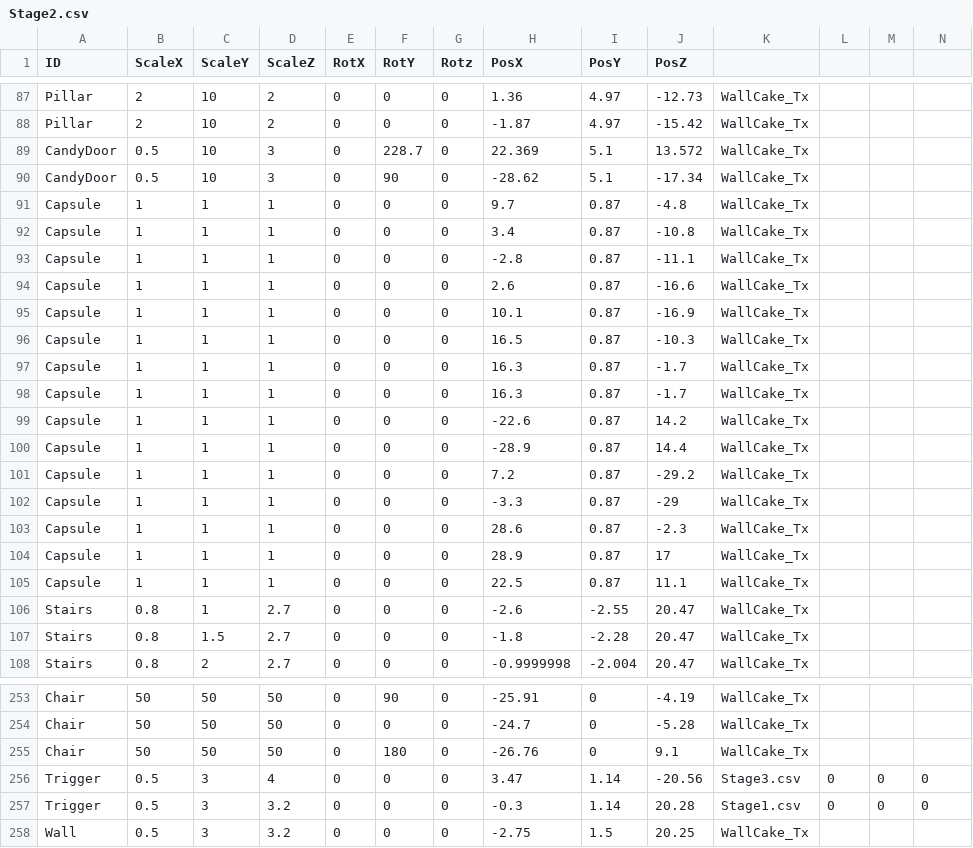
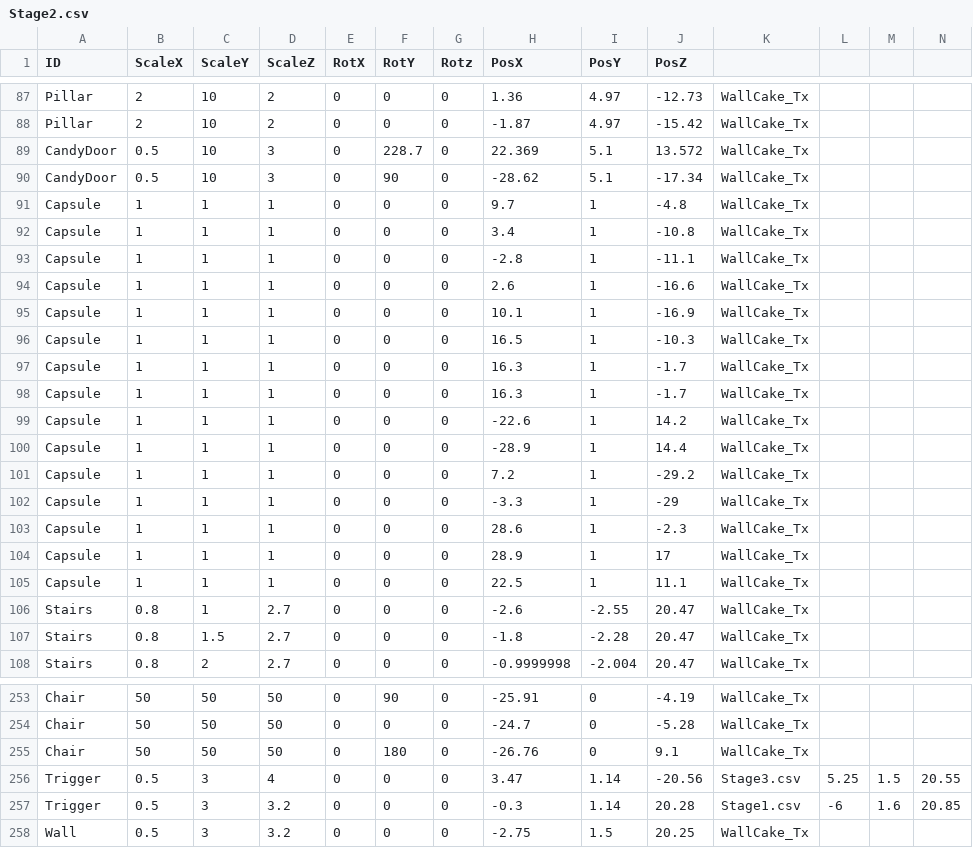
Before and after one commit to kamonegiOota/MadSweets, a CSV file: MadSweets_Project/media/MapDatas/Stage2.csv, drawn as a sheet; only a part is shown, gaps mark what is left out.

```diff
--- a/MadSweets_Project/media/MapDatas/Stage2.csv
+++ b/MadSweets_Project/media/MapDatas/Stage2.csv
@@ -90,17 +90,17 @@ CandyDoor,0.5,10,3,0,228.7,0,22.369,5.1,13.572,WallCake_Tx,,,
 CandyDoor,0.5,10,3,0,90,0,-28.62,5.1,-17.34,WallCake_Tx,,,
-Capsule,1,1,1,0,0,0,9.7,0.87,-4.8,WallCake_Tx,,,
-Capsule,1,1,1,0,0,0,3.4,0.87,-10.8,WallCake_Tx,,,
-Capsule,1,1,1,0,0,0,-2.8,0.87,-11.1,WallCake_Tx,,,
-Capsule,1,1,1,0,0,0,2.6,0.87,-16.6,WallCake_Tx,,,
-Capsule,1,1,1,0,0,0,10.1,0.87,-16.9,WallCake_Tx,,,
-Capsule,1,1,1,0,0,0,16.5,0.87,-10.3,WallCake_Tx,,,
-Capsule,1,1,1,0,0,0,16.3,0.87,-1.7,WallCake_Tx,,,
-Capsule,1,1,1,0,0,0,16.3,0.87,-1.7,WallCake_Tx,,,
-Capsule,1,1,1,0,0,0,-22.6,0.87,14.2,WallCake_Tx,,,
-Capsule,1,1,1,0,0,0,-28.9,0.87,14.4,WallCake_Tx,,,
-Capsule,1,1,1,0,0,0,7.2,0.87,-29.2,WallCake_Tx,,,
-Capsule,1,1,1,0,0,0,-3.3,0.87,-29,WallCake_Tx,,,
-Capsule,1,1,1,0,0,0,28.6,0.87,-2.3,WallCake_Tx,,,
-Capsule,1,1,1,0,0,0,28.9,0.87,17,WallCake_Tx,,,
-Capsule,1,1,1,0,0,0,22.5,0.87,11.1,WallCake_Tx,,,
+Capsule,1,1,1,0,0,0,9.7,1,-4.8,WallCake_Tx,,,
+Capsule,1,1,1,0,0,0,3.4,1,-10.8,WallCake_Tx,,,
+Capsule,1,1,1,0,0,0,-2.8,1,-11.1,WallCake_Tx,,,
+Capsule,1,1,1,0,0,0,2.6,1,-16.6,WallCake_Tx,,,
+Capsule,1,1,1,0,0,0,10.1,1,-16.9,WallCake_Tx,,,
+Capsule,1,1,1,0,0,0,16.5,1,-10.3,WallCake_Tx,,,
+Capsule,1,1,1,0,0,0,16.3,1,-1.7,WallCake_Tx,,,
+Capsule,1,1,1,0,0,0,16.3,1,-1.7,WallCake_Tx,,,
+Capsule,1,1,1,0,0,0,-22.6,1,14.2,WallCake_Tx,,,
+Capsule,1,1,1,0,0,0,-28.9,1,14.4,WallCake_Tx,,,
+Capsule,1,1,1,0,0,0,7.2,1,-29.2,WallCake_Tx,,,
+Capsule,1,1,1,0,0,0,-3.3,1,-29,WallCake_Tx,,,
+Capsule,1,1,1,0,0,0,28.6,1,-2.3,WallCake_Tx,,,
+Capsule,1,1,1,0,0,0,28.9,1,17,WallCake_Tx,,,
+Capsule,1,1,1,0,0,0,22.5,1,11.1,WallCake_Tx,,,
 Stairs,0.8,1,2.7,0,0,0,-2.6,-2.55,20.47,WallCake_Tx,,,
@@ -255,4 +255,4 @@ Chair,50,50,50,0,0,0,-24.7,0,-5.28,WallCake_Tx,,,
 Chair,50,50,50,0,180,0,-26.76,0,9.1,WallCake_Tx,,,
-Trigger,0.5,3,4,0,0,0,3.47,1.14,-20.56,Stage3.csv,0,0,0
-Trigger,0.5,3,3.2,0,0,0,-0.3,1.14,20.28,Stage1.csv,0,0,0
+Trigger,0.5,3,4,0,0,0,3.47,1.14,-20.56,Stage3.csv,5.25,1.5,20.55
+Trigger,0.5,3,3.2,0,0,0,-0.3,1.14,20.28,Stage1.csv,-6,1.6,20.85
 Wall,0.5,3,3.2,0,0,0,-2.75,1.5,20.25,WallCake_Tx,,,
```
Also changed, not shown: MadSweets_Project/media/MapDatas/Stage1.csv, MadSweets_Project/media/MapDatas/Stage3.csv.
